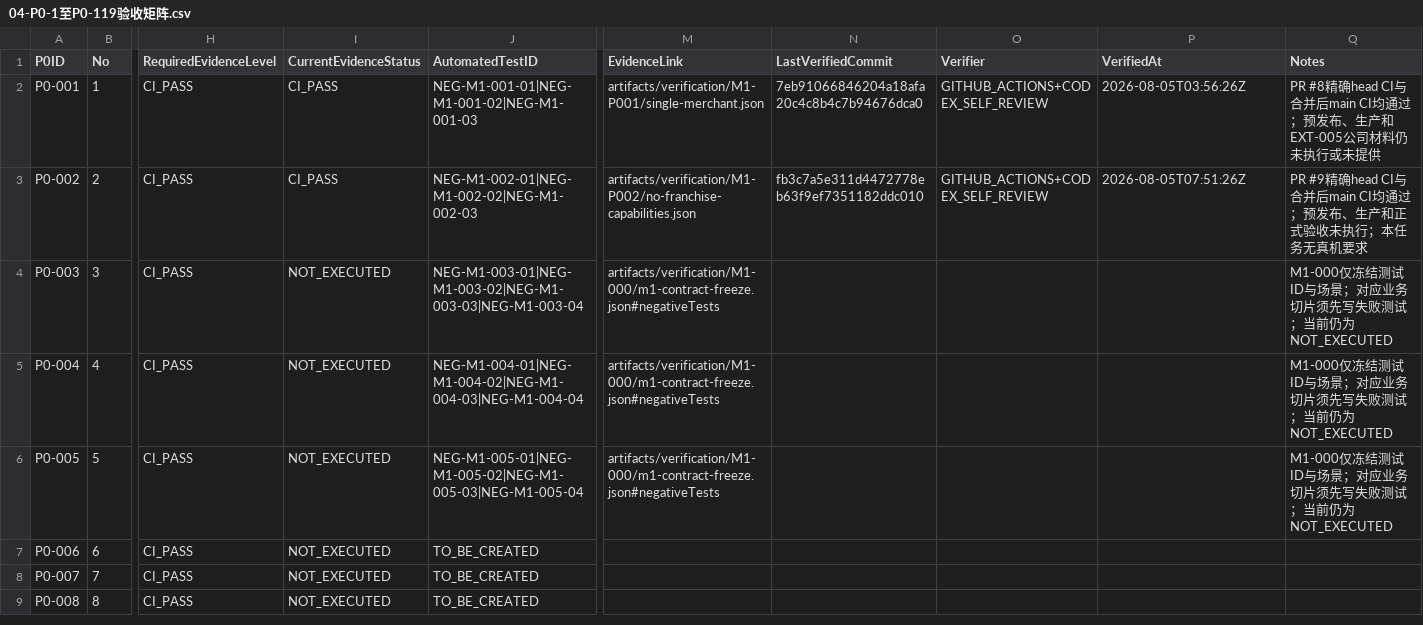
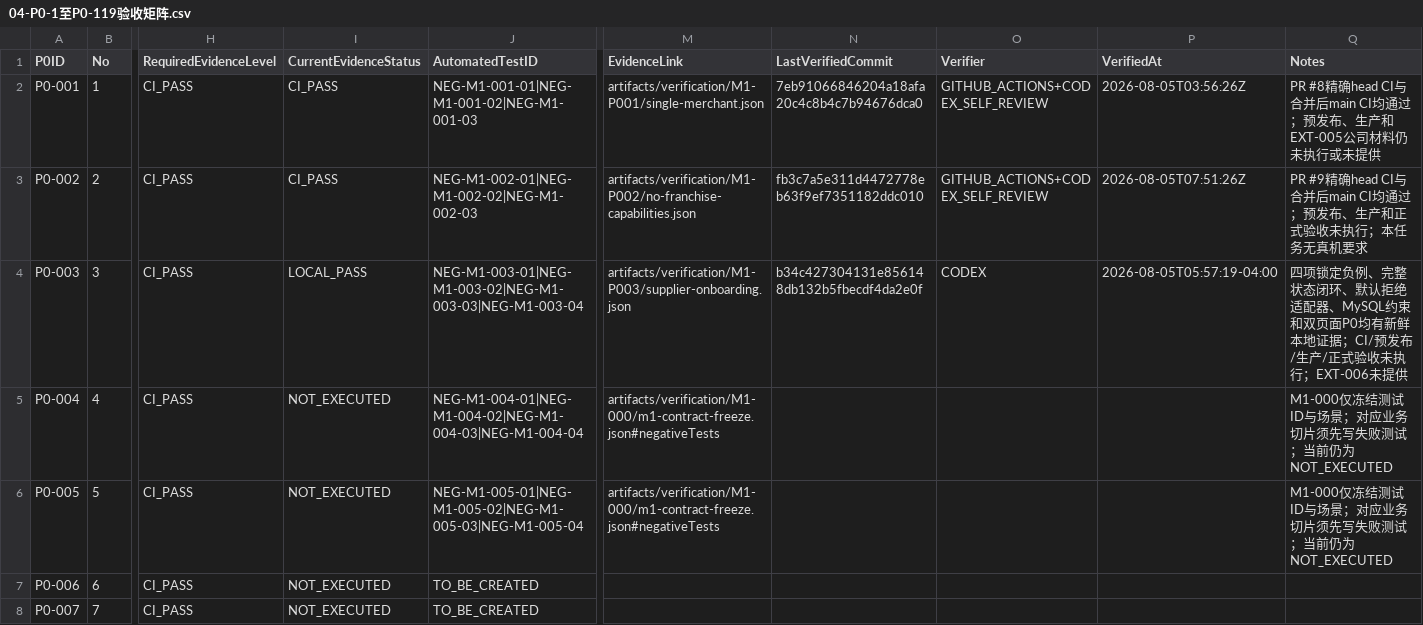
Before and after one commit to EasyStep-lee/flt1, a CSV file: 福礼社Codex5.6开发执行包V1.1/04-P0-1至P0-119验收矩阵.csv, drawn as a sheet; only a part is shown, gaps mark what is left out; the shorter side is filled out with more unchanged rows; the diff names each change by its address in the sheet, - before the commit and + after, or states it on an @@ line.

```diff
--- a/福礼社Codex5.6开发执行包V1.1/04-P0-1至P0-119验收矩阵.csv
+++ b/福礼社Codex5.6开发执行包V1.1/04-P0-1至P0-119验收矩阵.csv
-I4 (CurrentEvidenceStatus): NOT_EXECUTED
+I4 (CurrentEvidenceStatus): LOCAL_PASS
-M4 (EvidenceLink): artifacts/verification/M1-000/m1-contract-freeze.json#negativeTests
+M4 (EvidenceLink): artifacts/verification/M1-P003/supplier-onboarding.json
-N4 (LastVerifiedCommit): (empty)
+N4 (LastVerifiedCommit): b34c427304131e856148db132b5fbecdf4da2e0f
-O4 (Verifier): (empty)
+O4 (Verifier): CODEX
-P4 (VerifiedAt): (empty)
+P4 (VerifiedAt): 2026-08-05T05:57:19-04:00
-Q4 (Notes): M1-000仅冻结测试ID与场景；对应业务切片须先写失败测试；当前仍为NOT_EXECUTED
+Q4 (Notes): 四项锁定负例、完整状态闭环、默认拒绝适配器、MySQL约束和双页面P0均有新鲜本地证据；CI/预发布/生产/正式验收未执行；EXT-006未提供
```
Also changed, not shown: 福礼社Codex5.6开发执行包V1.1/03-任务台账.csv, 福礼社Codex5.6开发执行包V1.1/08-页面路由接口P0映射.csv, 10 other files.
